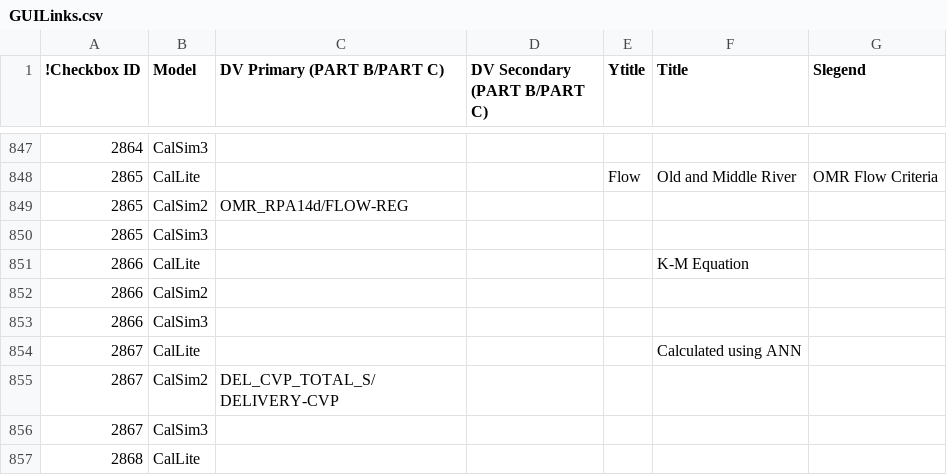
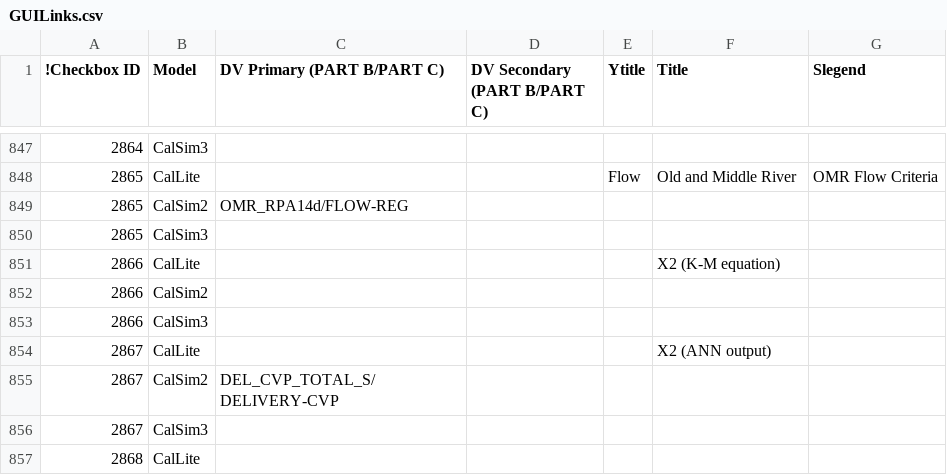
Before and after one commit to CentralValleyModeling/DWR-Enhanced-Post-Processing-Tool, a CSV file: eppt-nbui/src/main/config/GUILinks.csv, drawn as a sheet; only a part is shown, gaps mark what is left out.

Commit message:
DE-400 - Updated GUILinks.csv for outlined names - other names will have to be updated by DWR in GUILinks

```diff
--- a/eppt-nbui/src/main/config/GUILinks.csv
+++ b/eppt-nbui/src/main/config/GUILinks.csv
@@ -850,6 +850,6 @@
 2865,CalSim3,,,,,
-2866,CalLite,,,,K-M Equation,
+2866,CalLite,,,,X2 (K-M equation),
 2866,CalSim2,,,,,
 2866,CalSim3,,,,,
-2867,CalLite,,,,Calculated using ANN,
+2867,CalLite,,,,X2 (ANN output),
 2867,CalSim2,DEL_CVP_TOTAL_S/DELIVERY-CVP,,,,
```
